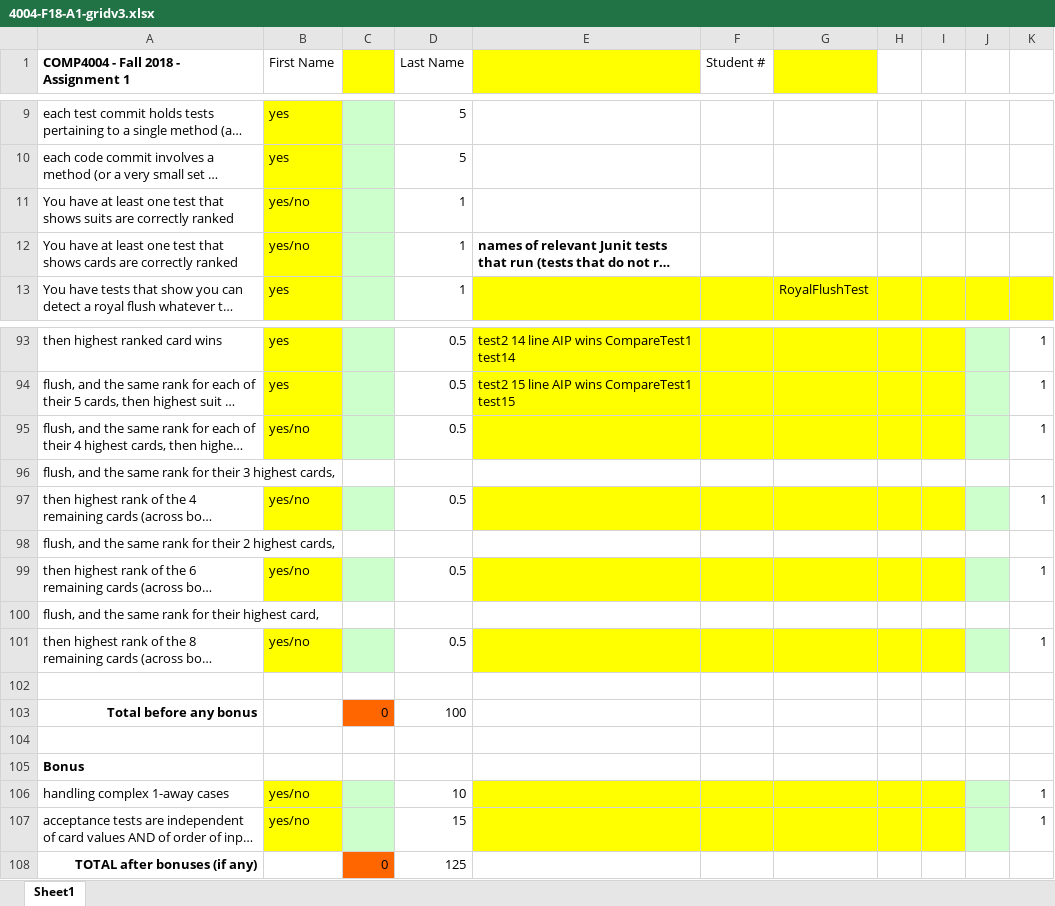
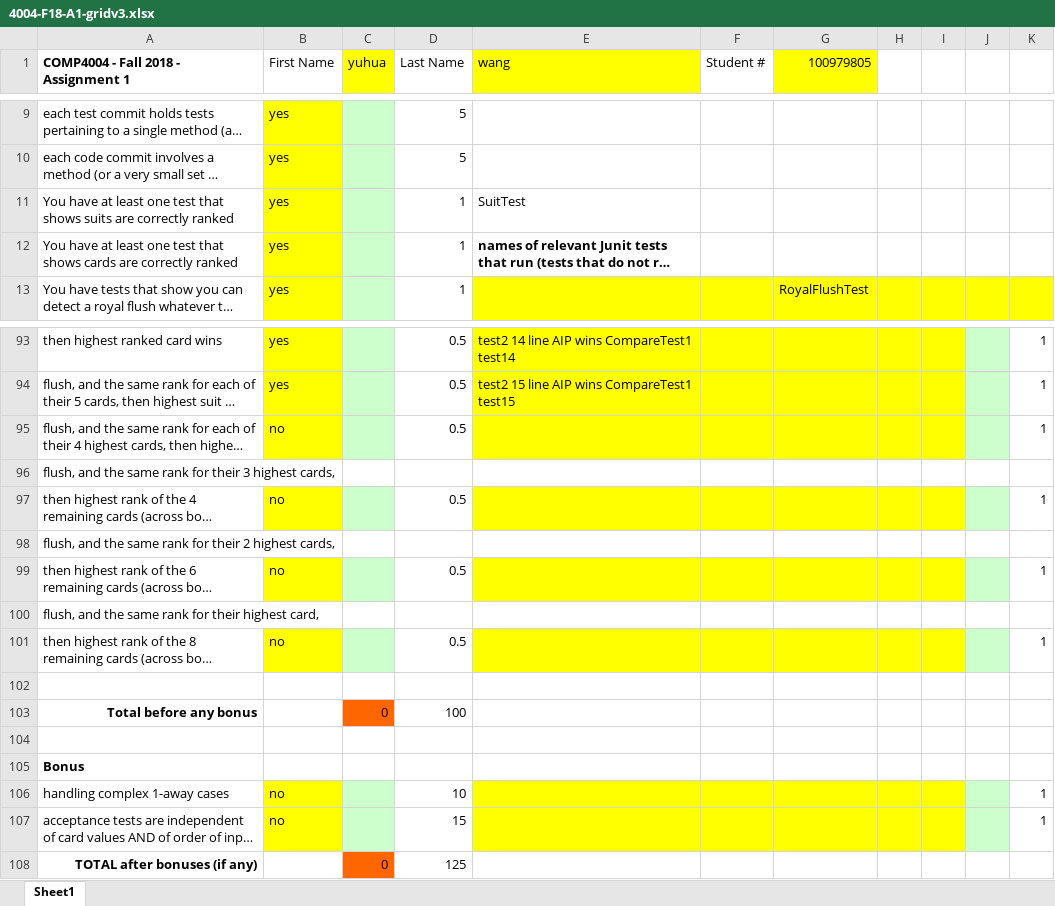
Before and after one commit to flysflys/A1, an Excel workbook: maven-A1/4004-F18-A1-gridv3.xlsx, sheet Sheet1, drawn as a sheet; only a part is shown, gaps mark what is left out; long unchanged cells end in …; values as stored, in another font and other column widths than the file's, no borders; the diff names each change by its address in the sheet, - before the commit and + after, or states it on an @@ line.

Commit message:
pass suit and rank test

```diff
--- a/maven-A1/4004-F18-A1-gridv3.xlsx (sheet Sheet1)
+++ b/maven-A1/4004-F18-A1-gridv3.xlsx (sheet Sheet1)
-C1: (empty)
+C1: yuhua
-E1: (empty)
+E1: wang
-G1: (empty)
+G1: 100979805
-B11:B12 (First Name): yes/no
+B11:B12 (First Name): yes
-E11 (wang): (empty)
+E11 (wang): SuitTest
-B95 (First Name): yes/no
+B95 (First Name): no
-B97 (First Name): yes/no
+B97 (First Name): no
-B99 (First Name): yes/no
+B99 (First Name): no
-B101 (First Name): yes/no
+B101 (First Name): no
-B106:B107 (First Name): yes/no
+B106:B107 (First Name): no
```
Also changed, not shown: 4 other files.
